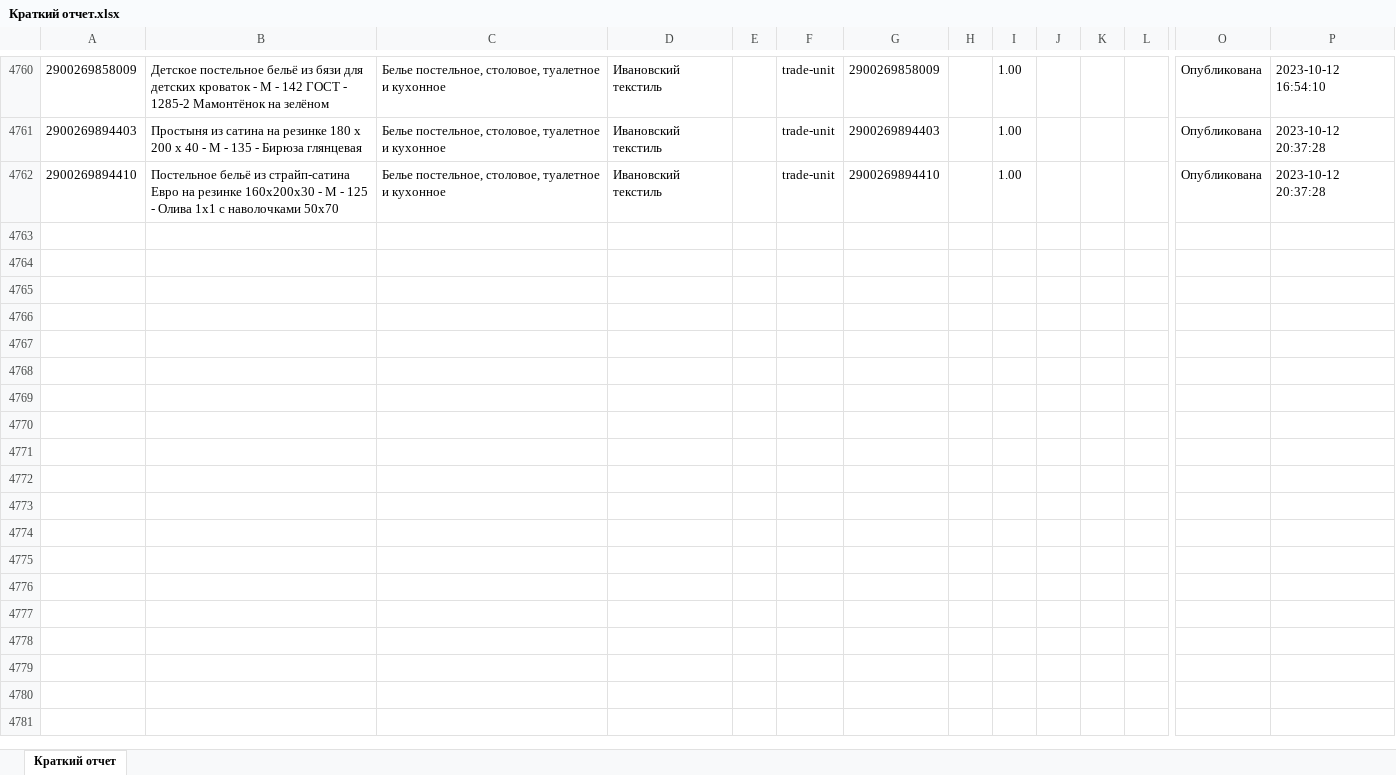
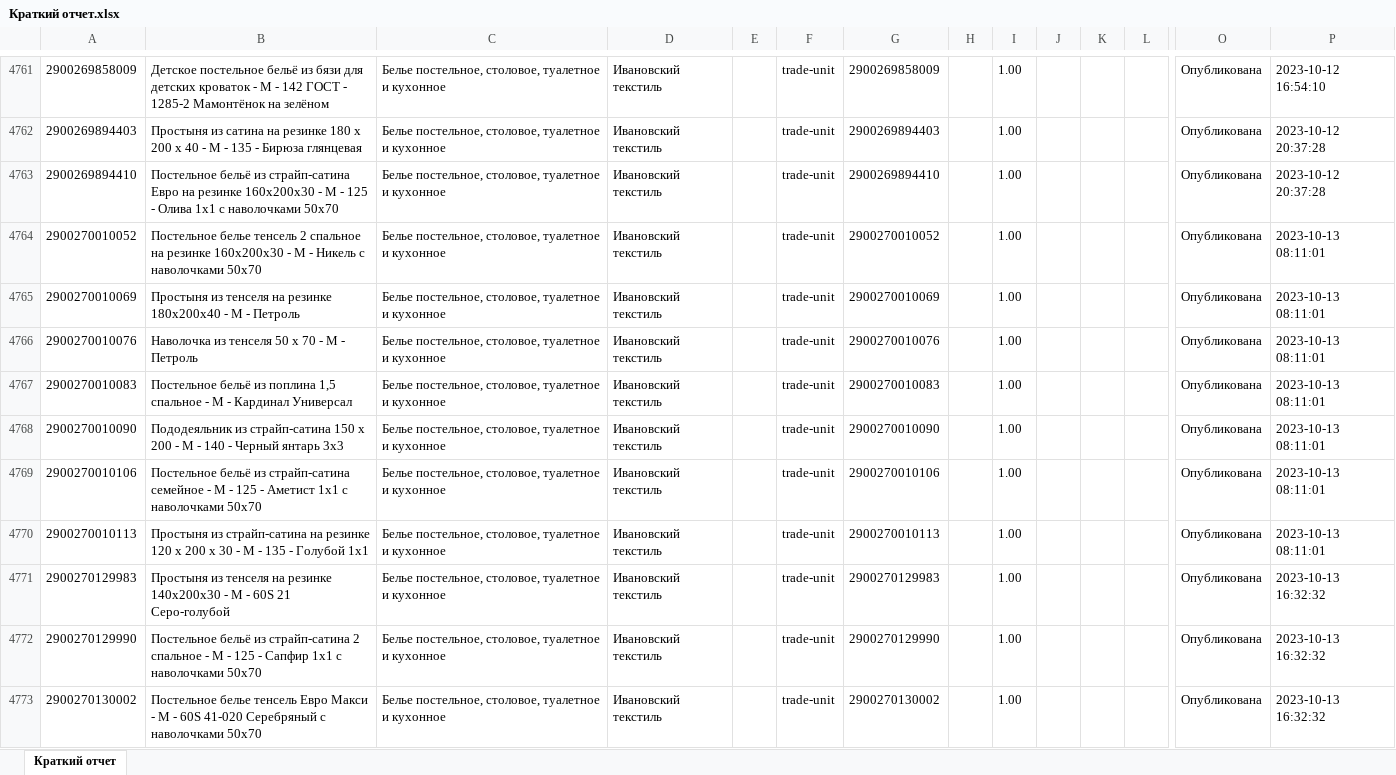
Before and after one commit to isergeich22/Honest_Sign, an Excel workbook: public/Краткий отчет.xlsx, sheet Краткий отчет, drawn as a sheet; only a part is shown, gaps mark what is left out; values as stored, in another font and other column widths than the file's, no borders; rows hold the shown columns only; the diff covers the shown part only; the diff names each change by its address in the sheet, - before the commit and + after, or states it on an @@ line.

```diff
--- a/public/Краткий отчет.xlsx (sheet Краткий отчет)
+++ b/public/Краткий отчет.xlsx (sheet Краткий отчет)
+row 4764: 2900270010052 | Постельное белье тенсель 2 спальное на резинке 160х200х30 - М - Никель с наволочками 50х70 | Белье постельное, столовое, туалетное и кухонное | Ивановский текстиль |  | trade-unit | 2900270010052 |  | 1.00 |  |  |  | Опубликована | 2023-10-13 08:11:01
+row 4765: 2900270010069 | Простыня из тенселя на резинке 180х200х40 - М - Петроль | Белье постельное, столовое, туалетное и кухонное | Ивановский текстиль |  | trade-unit | 2900270010069 |  | 1.00 |  |  |  | Опубликована | 2023-10-13 08:11:01
+row 4766: 2900270010076 | Наволочка из тенселя 50 х 70 - М - Петроль | Белье постельное, столовое, туалетное и кухонное | Ивановский текстиль |  | trade-unit | 2900270010076 |  | 1.00 |  |  |  | Опубликована | 2023-10-13 08:11:01
+row 4767: 2900270010083 | Постельное бельё из поплина 1,5 спальное - М - Кардинал Универсал | Белье постельное, столовое, туалетное и кухонное | Ивановский текстиль |  | trade-unit | 2900270010083 |  | 1.00 |  |  |  | Опубликована | 2023-10-13 08:11:01
+row 4768: 2900270010090 | Пододеяльник из страйп-сатина 150 х 200 - М - 140 - Черный янтарь 3х3 | Белье постельное, столовое, туалетное и кухонное | Ивановский текстиль |  | trade-unit | 2900270010090 |  | 1.00 |  |  |  | Опубликована | 2023-10-13 08:11:01
+row 4769: 2900270010106 | Постельное бельё из страйп-сатина семейное - М - 125 - Аметист 1х1 с наволочками 50х70 | Белье постельное, столовое, туалетное и кухонное | Ивановский текстиль |  | trade-unit | 2900270010106 |  | 1.00 |  |  |  | Опубликована | 2023-10-13 08:11:01
+row 4770: 2900270010113 | Простыня из страйп-сатина на резинке 120 х 200 х 30 - М - 135 - Голубой 1х1 | Белье постельное, столовое, туалетное и кухонное | Ивановский текстиль |  | trade-unit | 2900270010113 |  | 1.00 |  |  |  | Опубликована | 2023-10-13 08:11:01
+row 4771: 2900270129983 | Простыня из тенселя на резинке 140х200х30 - М - 60S 21 Серо-голубой | Белье постельное, столовое, туалетное и кухонное | Ивановский текстиль |  | trade-unit | 2900270129983 |  | 1.00 |  |  |  | Опубликована | 2023-10-13 16:32:32
+row 4772: 2900270129990 | Постельное бельё из страйп-сатина 2 спальное - М - 125 - Сапфир 1х1 с наволочками 50х70 | Белье постельное, столовое, туалетное и кухонное | Ивановский текстиль |  | trade-unit | 2900270129990 |  | 1.00 |  |  |  | Опубликована | 2023-10-13 16:32:32
+row 4773: 2900270130002 | Постельное белье тенсель Евро Макси - М - 60S 41-020 Серебряный с наволочками 50х70 | Белье постельное, столовое, туалетное и кухонное | Ивановский текстиль |  | trade-unit | 2900270130002 |  | 1.00 |  |  |  | Опубликована | 2023-10-13 16:32:32
```
Also changed, not shown: 133 added rows elsewhere in this sheet, public/inputinsale/marks.xlsx, public/wildberries/new.xlsx, 5 other files.
